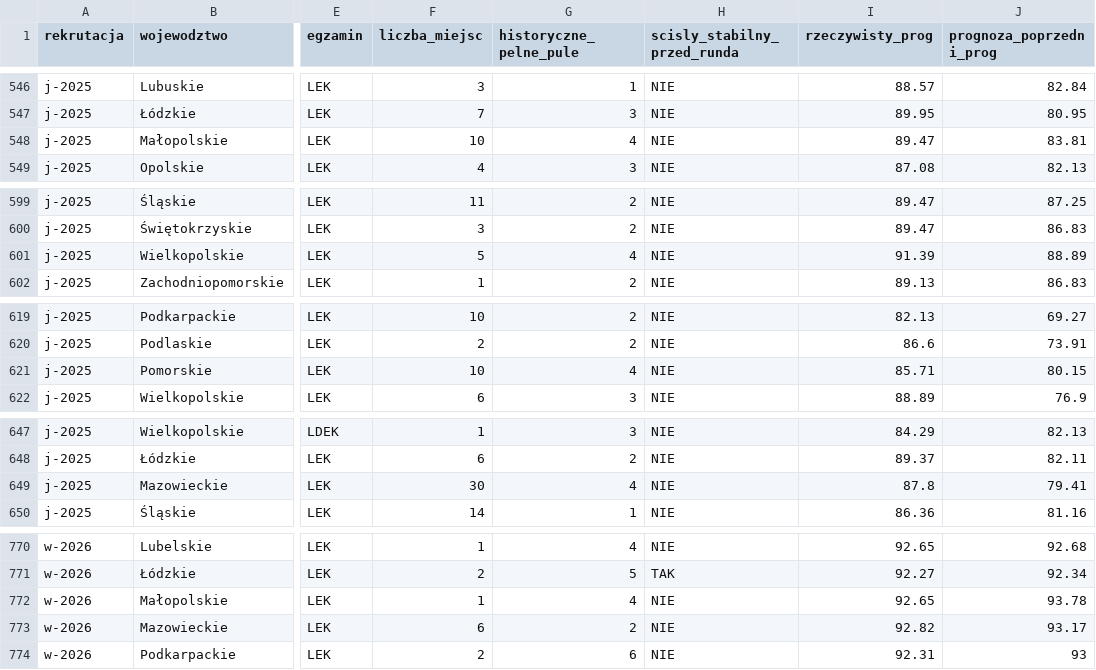
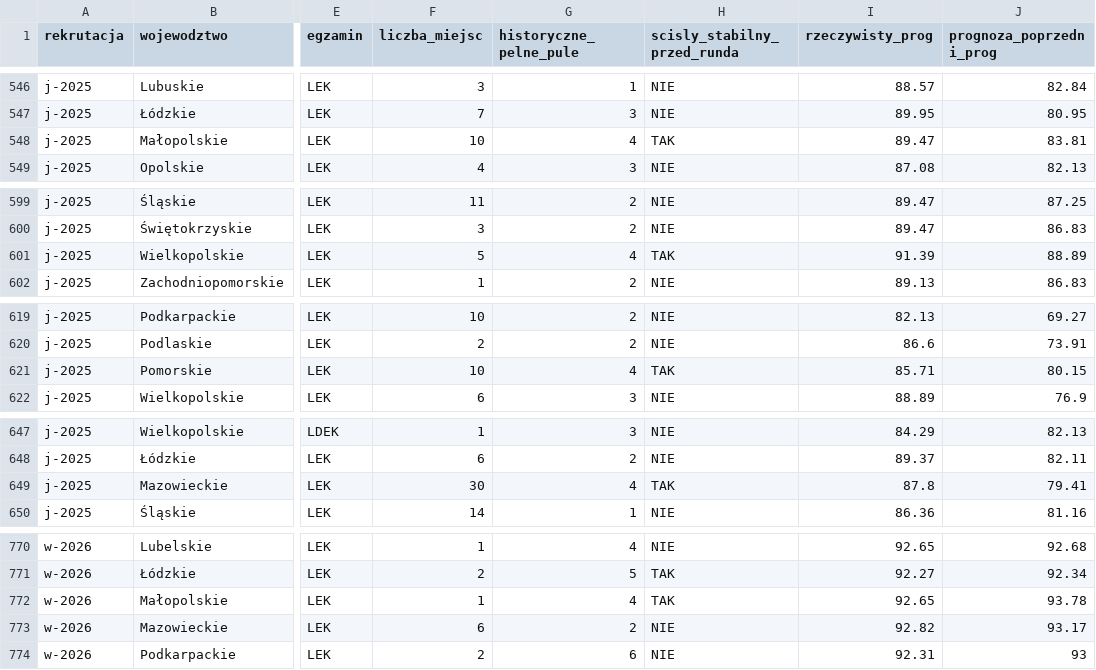
Before and after one commit to progi-specjalizacje/progi-specjalizacje.github.io, a CSV file: archive/prediction/data/threshold_model_backtest.csv, drawn as a sheet; only a part is shown, gaps mark what is left out; the diff covers the shown part only; the diff names each change by its address in the sheet, - before the commit and + after, or states it on an @@ line.

```diff
--- a/archive/prediction/data/threshold_model_backtest.csv
+++ b/archive/prediction/data/threshold_model_backtest.csv
-H548 (scisly_stabilny_przed_runda): NIE
+H548 (scisly_stabilny_przed_runda): TAK
-H601 (scisly_stabilny_przed_runda): NIE
+H601 (scisly_stabilny_przed_runda): TAK
-H621 (scisly_stabilny_przed_runda): NIE
+H621 (scisly_stabilny_przed_runda): TAK
-H649 (scisly_stabilny_przed_runda): NIE
+H649 (scisly_stabilny_przed_runda): TAK
-H772 (scisly_stabilny_przed_runda): NIE
+H772 (scisly_stabilny_przed_runda): TAK
```
Also changed, not shown: 9 edited cells elsewhere in this file, archive/prediction/data/fill_forecast_j-2026.csv, archive/prediction/data/geography_threshold_backtest.csv, 5 other files.
